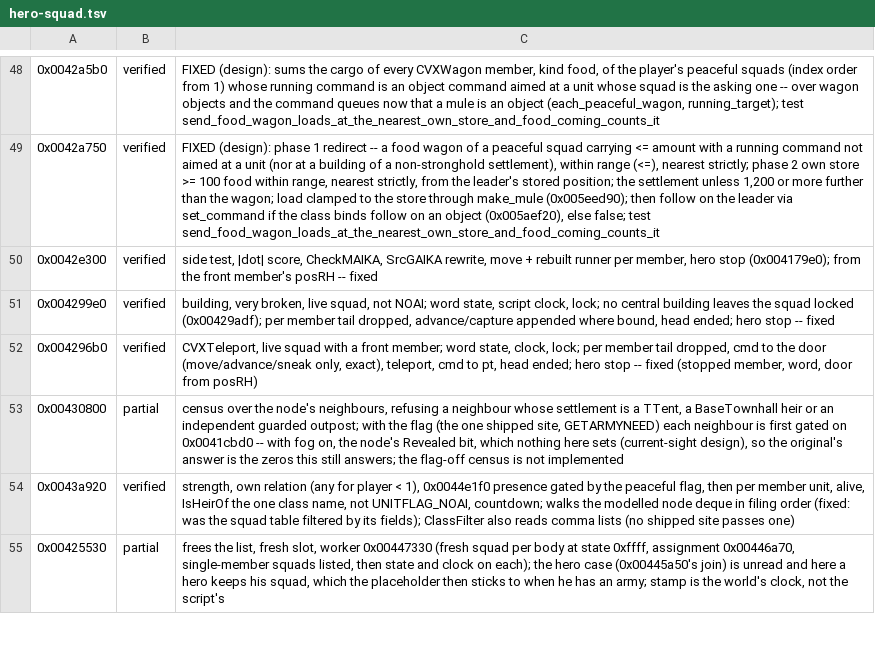
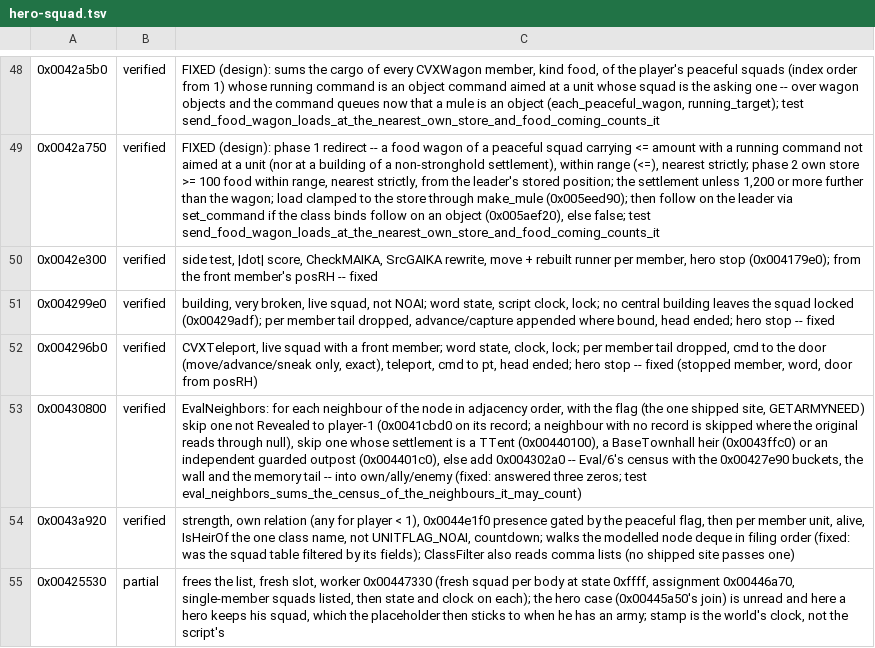
Before and after one commit to alesdi/imperivm-reforged, a TSV file: docs/audit/status/hero-squad.tsv, drawn as a sheet; only a part is shown, gaps mark what is left out; the diff names each change by its address in the sheet, - before the commit and + after, or states it on an @@ line.

```diff
--- a/docs/audit/status/hero-squad.tsv
+++ b/docs/audit/status/hero-squad.tsv
-B53: partial
+B53: verified
-C53: census over the node's neighbours, refusing a neighbour whose settlement is a TTent, a BaseTownhall heir or an independent guarded outpost; with the flag (the one shipped site, GETARMYNEED) each neighbour is first gated on 0x0041cbd0 -- with fog on, the node's Revealed bit, which nothing here sets (current-sight design), so the original's answer is the zeros this still answers; the flag-off census is not implemented
+C53: EvalNeighbors: for each neighbour of the node in adjacency order, with the flag (the one shipped site, GETARMYNEED) skip one not Revealed to player-1 (0x0041cbd0 on its record; a neighbour with no record is skipped where the original reads through null), skip one whose settlement is a TTent (0x00440100), a BaseTownhall heir (0x0043ffc0) or an independent guarded outpost (0x004401c0), else add 0x004302a0 -- Eval/6's census with the 0x00427e90 buckets, the wall and the memory tail -- into own/ally/enemy (fixed: answered three zeros; test eval_neighbors_sums_the_census_of_the_neighbours_it_may_count)
```
Also changed, not shown: docs/audit/status/ai.tsv, 7 other files.
